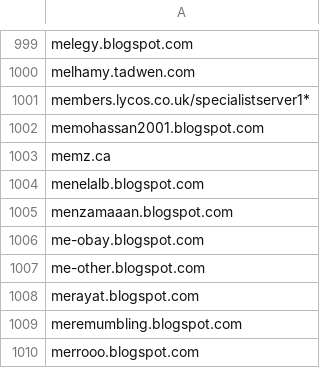
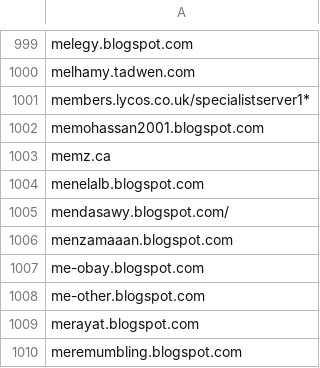
Before and after one commit to moftasa/Egyptian-Blogosphere, a CSV file: uniq-list-of-urls.csv, drawn as a sheet; only a part is shown, gaps mark what is left out; the shorter side is filled out with more unchanged rows; the diff names each change by its address in the sheet, - before the commit and + after, or states it on an @@ line.

Commit message:
Update uniq-list-of-urls.csv
+ add one blog

```diff
--- a/uniq-list-of-urls.csv
+++ b/uniq-list-of-urls.csv
+row 1005: mendasawy.blogspot.com/
```
